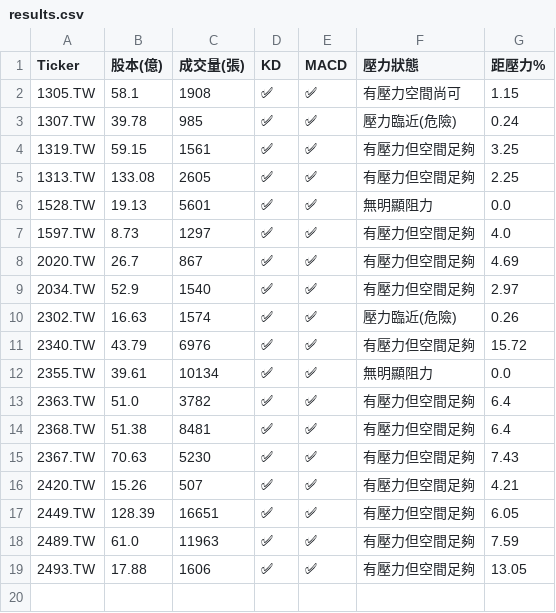
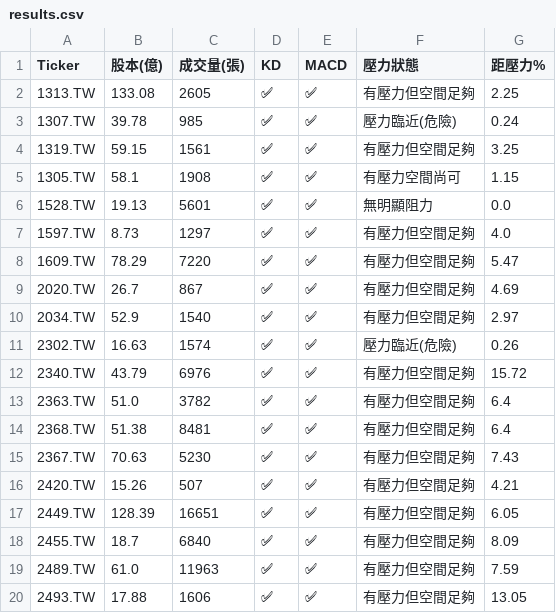
Before and after one commit to bdron0222-cpu/stock-radar, a CSV file: results.csv, drawn as a sheet.

```diff
--- a/results.csv
+++ b/results.csv
@@ -1,8 +1,9 @@
 Ticker,股本(億),成交量(張),KD,MACD,壓力狀態,距壓力%
-1305.TW,58.1,1908,✅,✅,有壓力空間尚可,1.15
+1313.TW,133.08,2605,✅,✅,有壓力但空間足夠,2.25
 1307.TW,39.78,985,✅,✅,壓力臨近(危險),0.24
 1319.TW,59.15,1561,✅,✅,有壓力但空間足夠,3.25
-1313.TW,133.08,2605,✅,✅,有壓力但空間足夠,2.25
+1305.TW,58.1,1908,✅,✅,有壓力空間尚可,1.15
 1528.TW,19.13,5601,✅,✅,無明顯阻力,0.0
 1597.TW,8.73,1297,✅,✅,有壓力但空間足夠,4.0
+1609.TW,78.29,7220,✅,✅,有壓力但空間足夠,5.47
 2020.TW,26.7,867,✅,✅,有壓力但空間足夠,4.69
@@ -11,3 +12,2 @@
 2340.TW,43.79,6976,✅,✅,有壓力但空間足夠,15.72
-2355.TW,39.61,10134,✅,✅,無明顯阻力,0.0
 2363.TW,51.0,3782,✅,✅,有壓力但空間足夠,6.4
@@ -17,2 +17,3 @@
 2449.TW,128.39,16651,✅,✅,有壓力但空間足夠,6.05
+2455.TW,18.7,6840,✅,✅,有壓力但空間足夠,8.09
 2489.TW,61.0,11963,✅,✅,有壓力但空間足夠,7.59
```
Also changed, not shown: 1 other file.
